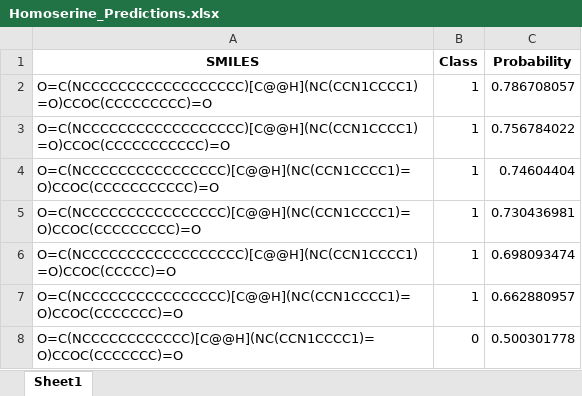
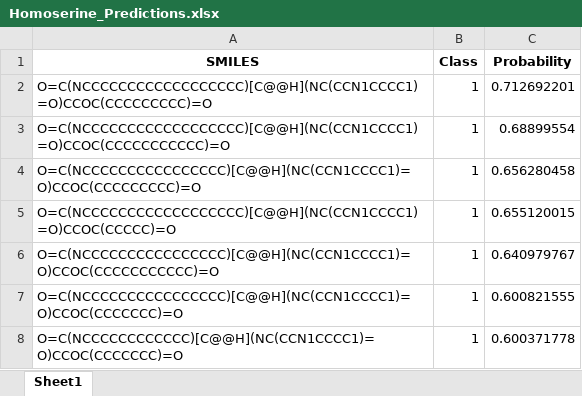
Before and after one commit to Fabian-Link/From-Data-to-Design-Leveraging-AI-for-novel-Lipid-Nanoparticles-for-mRNA-delivery, an Excel workbook: Predictions/Extrapolation/Homoserine_Predictions.xlsx, sheet Sheet1, drawn as a sheet; values as stored, in another font and other column widths than the file's, no borders; removed rows and columns are numbered as before the commit, all else as after; the diff names each change by its address in the sheet, - before the commit and + after, or states it on an @@ line.

```diff
--- a/Predictions/Extrapolation/Homoserine_Predictions.xlsx (sheet Sheet1)
+++ b/Predictions/Extrapolation/Homoserine_Predictions.xlsx (sheet Sheet1)
-C2 (Probability): 0.786708057
+C2 (Probability): 0.712692201
-C3 (Probability): 0.756784022
+C3 (Probability): 0.68899554
-row 4: O=C(NCCCCCCCCCCCCCCCC)[C@@H](NC(CCN1CCCC1)=O)CCOC(CCCCCCCCCCC)=O | 1 | 0.74604404
-C4 (Probability): 0.730436981
+C4 (Probability): 0.656280458
-C5 (Probability): 0.698093474
+C5 (Probability): 0.655120015
+row 6: O=C(NCCCCCCCCCCCCCCCC)[C@@H](NC(CCN1CCCC1)=O)CCOC(CCCCCCCCCCC)=O | 1 | 0.640979767
-C7 (Probability): 0.662880957
+C7 (Probability): 0.600821555
-B8 (Class): 0
+B8 (Class): 1
-C8 (Probability): 0.500301778
+C8 (Probability): 0.600371778
```
Also changed, not shown: Predictions/Extrapolation/Homoserine_Predictions_with_Tanimotot.xlsx, Predictions/Extrapolation/Homoserine_Tanimoto_Distances.xlsx, 9 other files.
